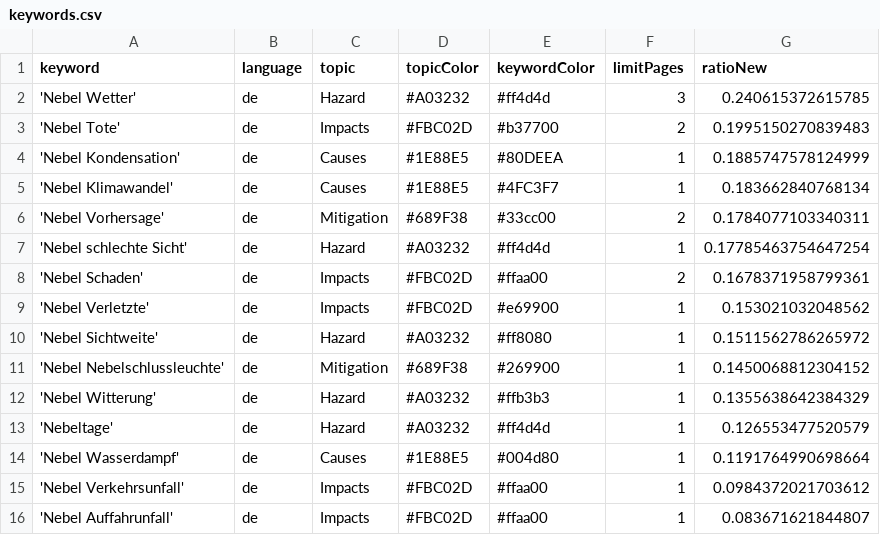
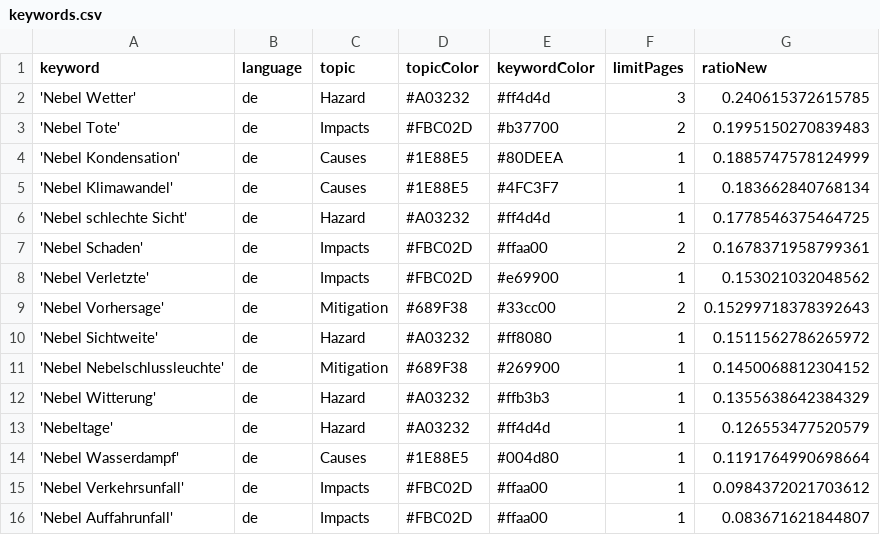
Before and after one commit to Leoniews/fogIsComing, a CSV file: keywords.csv, drawn as a sheet.

Commit message:
Commit from GitHub Actions (harvest:0.0)

```diff
--- a/keywords.csv
+++ b/keywords.csv
@@ -5,6 +5,6 @@ keyword,language,topic,topicColor,keywordColor,limitPages,ratioNew
 'Nebel Klimawandel',de,Causes,#1E88E5,#4FC3F7,1,0.183662840768134
-'Nebel Vorhersage',de,Mitigation,#689F38,#33cc00,2,0.1784077103340311
-'Nebel schlechte Sicht',de,Hazard,#A03232,#ff4d4d,1,0.17785463754647254
+'Nebel schlechte Sicht',de,Hazard,#A03232,#ff4d4d,1,0.1778546375464725
 'Nebel Schaden',de,Impacts,#FBC02D,#ffaa00,2,0.1678371958799361
 'Nebel Verletzte',de,Impacts,#FBC02D,#e69900,1,0.153021032048562
+'Nebel Vorhersage',de,Mitigation,#689F38,#33cc00,2,0.15299718378392643
 'Nebel Sichtweite',de,Hazard,#A03232,#ff8080,1,0.1511562786265972
```
